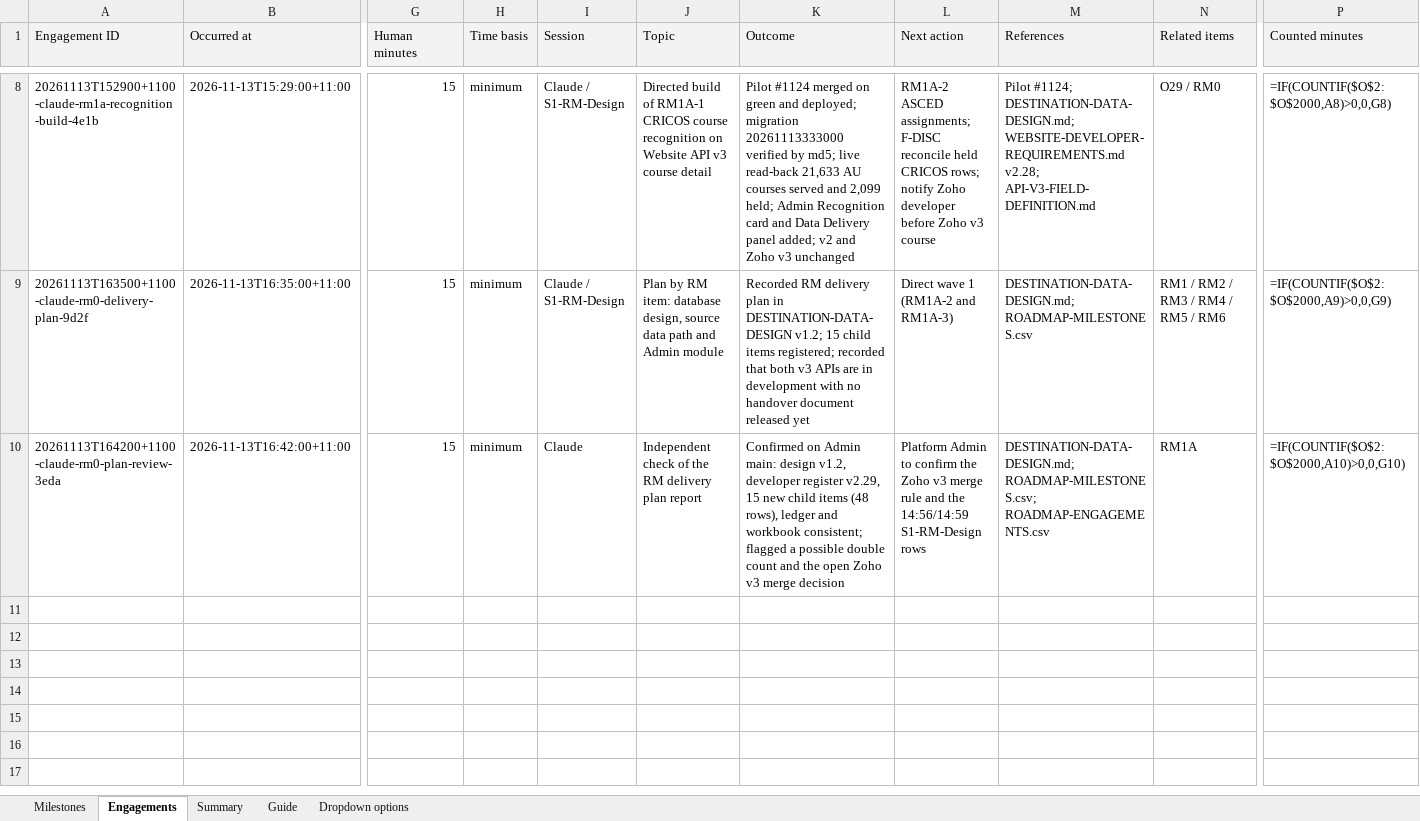
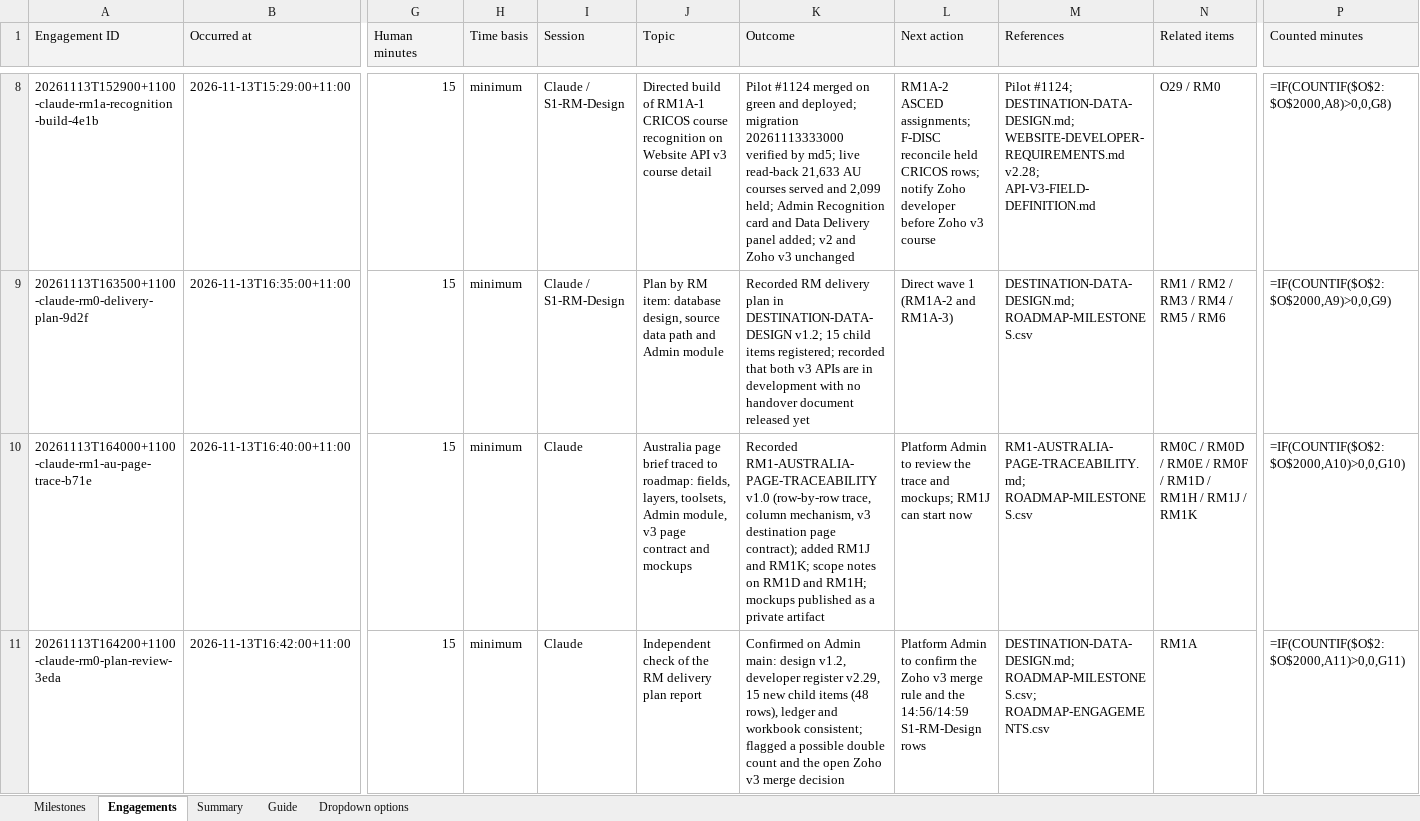
Before and after one commit to msinghbs-ai/coursefinder-admin, an Excel workbook: docs/Roadmap/2026-01/Roadmap_Engagement_Register.xlsx, sheet Engagements, drawn as a sheet; only a part is shown, gaps mark what is left out; values as stored, in another font and other column widths than the file's, no borders; formulas without a stored value are shown as written; addresses are those after the commit; rows hold the shown columns only; the diff covers the shown part only; the diff names each change by its address in the sheet, - before the commit and + after, or states it on an @@ line.

```diff
--- a/docs/Roadmap/2026-01/Roadmap_Engagement_Register.xlsx (sheet Engagements)
+++ b/docs/Roadmap/2026-01/Roadmap_Engagement_Register.xlsx (sheet Engagements)
+row 10: 20261113T164000+1100-claude-rm1-au-page-trace-b71e | 2026-11-13T16:40:00+11:00 | 15 | minimum | Claude | Australia page brief traced to roadmap: fields, layers, toolsets, Admin module, v3 page contract and mockups | Recorded RM1-AUSTRALIA-PAGE-TRACEABILITY v1.0 (row-by-row trace, column mechanism, v3 destination page contract); added RM1J and RM1K; scope notes on RM1D and RM1H; mockups published as a private artifact | Platform Admin to review the trace and mockups; RM1J can start now | RM1-AUSTRALIA-PAGE-TRACEABILITY.md; ROADMAP-MILESTONES.csv | RM0C / RM0D / RM0E / RM0F / RM1D / RM1H / RM1J / RM1K | =IF(COUNTIF($O$2:$O$2000,A10)>0,0,G10)
-P11 (Counted minutes): =IF(COUNTIF($O$2:$O$2000,A10)>0,0,G10)
+P11 (Counted minutes): =IF(COUNTIF($O$2:$O$2000,A11)>0,0,G11)
```
Also changed, not shown: 2 added rows elsewhere in this sheet, sheet Milestones, 12 other files.
